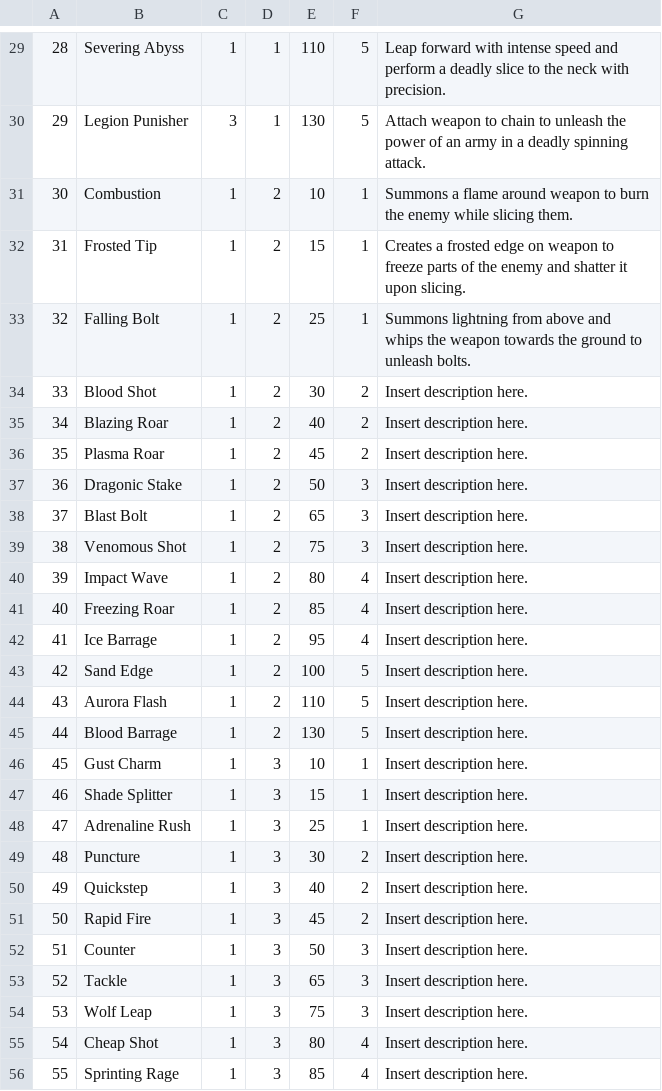
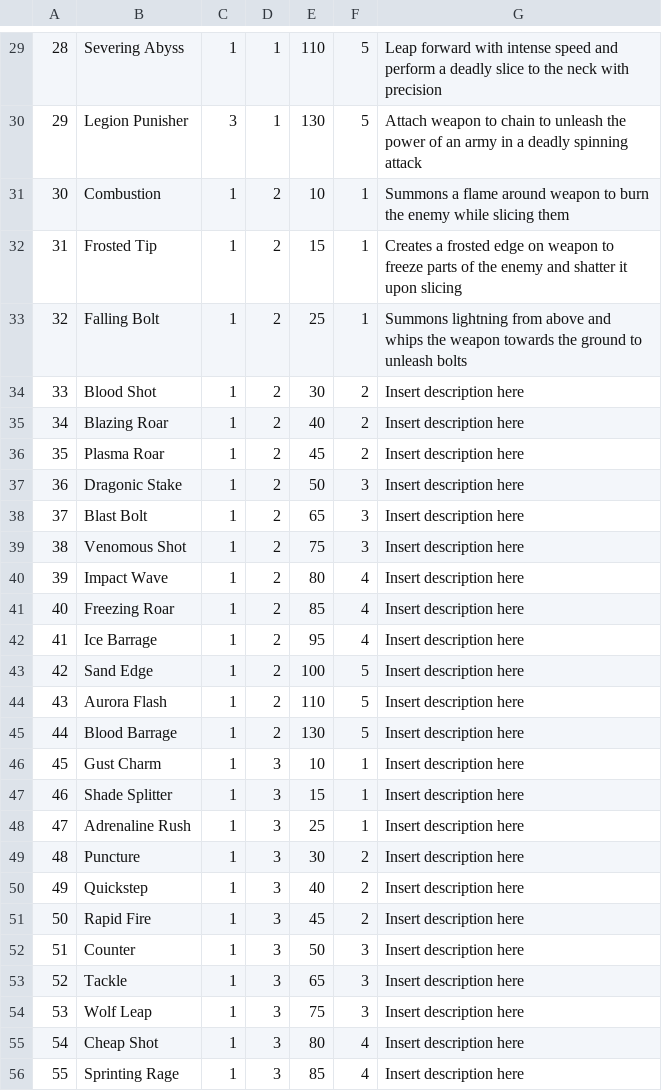
Before and after one commit to Insythor/DOTS_UNUBTU, a CSV file: docs/DATA/abilitiesData.csv, drawn as a sheet; only a part is shown, gaps mark what is left out; the diff covers the shown part only.

```diff
--- a/docs/DATA/abilitiesData.csv
+++ b/docs/DATA/abilitiesData.csv
@@ -29,28 +29,28 @@
-28,Severing Abyss,1,1,110,5,Leap forward with intense speed and perform a deadly slice to the neck with precision.
-29,Legion Punisher,3,1,130,5,Attach weapon to chain to unleash the power of an army in a deadly spinning attack.
-30,Combustion,1,2,10,1,Summons a flame around weapon to burn the enemy while slicing them.
-31,Frosted Tip,1,2,15,1,Creates a frosted edge on weapon to freeze parts of the enemy and shatter it upon slicing.
-32,Falling Bolt,1,2,25,1,Summons lightning from above and whips the weapon towards the ground to unleash bolts.
-33,Blood Shot,1,2,30,2,Insert description here.
-34,Blazing Roar,1,2,40,2,Insert description here.
-35,Plasma Roar,1,2,45,2,Insert description here.
-36,Dragonic Stake,1,2,50,3,Insert description here.
-37,Blast Bolt,1,2,65,3,Insert description here.
-38,Venomous Shot,1,2,75,3,Insert description here.
-39,Impact Wave,1,2,80,4,Insert description here.
-40,Freezing Roar,1,2,85,4,Insert description here.
-41,Ice Barrage,1,2,95,4,Insert description here.
-42,Sand Edge,1,2,100,5,Insert description here.
-43,Aurora Flash,1,2,110,5,Insert description here.
-44,Blood Barrage,1,2,130,5,Insert description here.
-45,Gust Charm,1,3,10,1,Insert description here.
-46,Shade Splitter,1,3,15,1,Insert description here.
-47,Adrenaline Rush,1,3,25,1,Insert description here.
-48,Puncture,1,3,30,2,Insert description here.
-49,Quickstep,1,3,40,2,Insert description here.
-50,Rapid Fire,1,3,45,2,Insert description here.
-51,Counter,1,3,50,3,Insert description here.
-52,Tackle,1,3,65,3,Insert description here.
-53,Wolf Leap,1,3,75,3,Insert description here.
-54,Cheap Shot,1,3,80,4,Insert description here.
-55,Sprinting Rage,1,3,85,4,Insert description here.
+28,Severing Abyss,1,1,110,5,Leap forward with intense speed and perform a deadly slice to the neck with precision,
+29,Legion Punisher,3,1,130,5,Attach weapon to chain to unleash the power of an army in a deadly spinning attack,
+30,Combustion,1,2,10,1,Summons a flame around weapon to burn the enemy while slicing them,
+31,Frosted Tip,1,2,15,1,Creates a frosted edge on weapon to freeze parts of the enemy and shatter it upon slicing,
+32,Falling Bolt,1,2,25,1,Summons lightning from above and whips the weapon towards the ground to unleash bolts,
+33,Blood Shot,1,2,30,2,Insert description here,
+34,Blazing Roar,1,2,40,2,Insert description here,
+35,Plasma Roar,1,2,45,2,Insert description here,
+36,Dragonic Stake,1,2,50,3,Insert description here,
+37,Blast Bolt,1,2,65,3,Insert description here,
+38,Venomous Shot,1,2,75,3,Insert description here,
+39,Impact Wave,1,2,80,4,Insert description here,
+40,Freezing Roar,1,2,85,4,Insert description here,
+41,Ice Barrage,1,2,95,4,Insert description here,
+42,Sand Edge,1,2,100,5,Insert description here,
+43,Aurora Flash,1,2,110,5,Insert description here,
+44,Blood Barrage,1,2,130,5,Insert description here,
+45,Gust Charm,1,3,10,1,Insert description here,
+46,Shade Splitter,1,3,15,1,Insert description here,
+47,Adrenaline Rush,1,3,25,1,Insert description here,
+48,Puncture,1,3,30,2,Insert description here,
+49,Quickstep,1,3,40,2,Insert description here,
+50,Rapid Fire,1,3,45,2,Insert description here,
+51,Counter,1,3,50,3,Insert description here,
+52,Tackle,1,3,65,3,Insert description here,
+53,Wolf Leap,1,3,75,3,Insert description here,
+54,Cheap Shot,1,3,80,4,Insert description here,
+55,Sprinting Rage,1,3,85,4,Insert description here,
```
Also changed, not shown: 33 edited cells elsewhere in this file.
